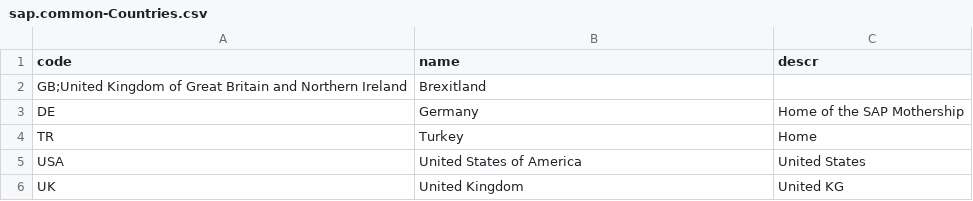
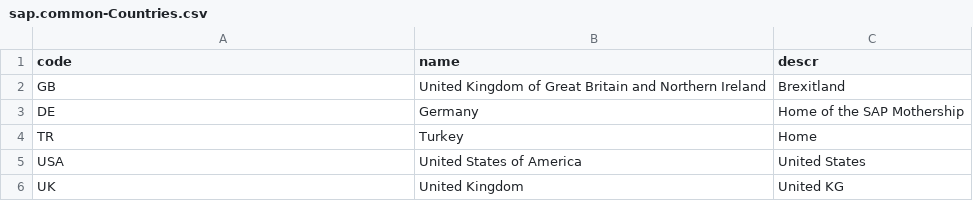
Before and after one commit to HuseyinAykin/CapBookShop, a CSV file: db/data/sap.common-Countries.csv, drawn as a sheet.

```diff
--- a/db/data/sap.common-Countries.csv
+++ b/db/data/sap.common-Countries.csv
@@ -1,3 +1,3 @@
 code,name,descr
-GB;United Kingdom of Great Britain and Northern Ireland,Brexitland
+GB,United Kingdom of Great Britain and Northern Ireland,Brexitland
 DE,Germany,Home of the SAP Mothership
```
Also changed, not shown: 16 other files.
